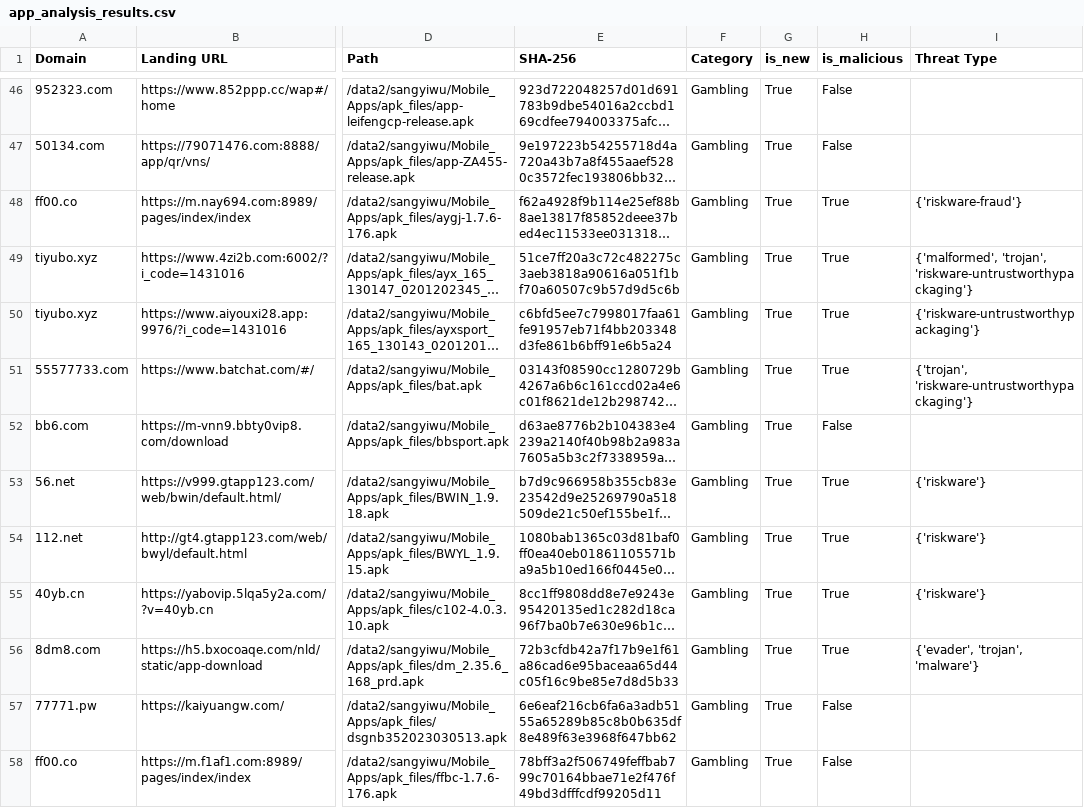
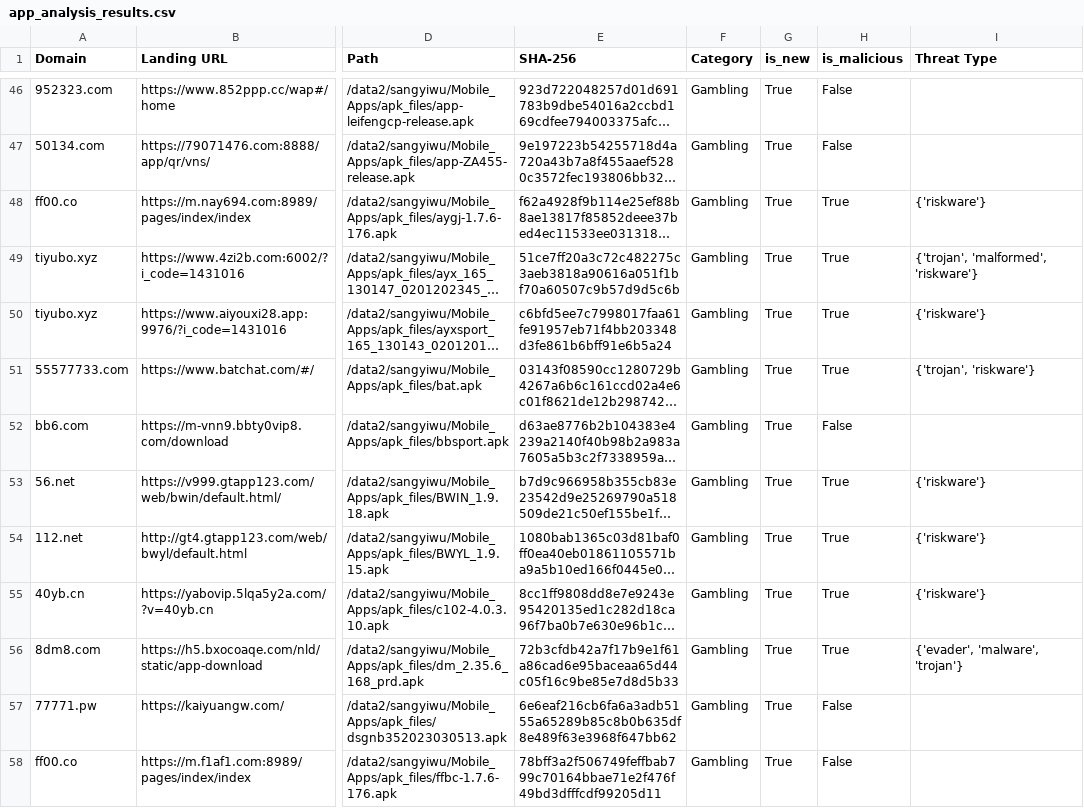
Before and after one commit to ChaseSecurity/Reflected-Search-Poisoning-for-Illicit-Promotion, a CSV file: Website_Timemachine/App/app_analysis_results.csv, drawn as a sheet; only a part is shown, gaps mark what is left out; long unchanged cells end in …; the diff covers the shown part only; the diff names each change by its address in the sheet, - before the commit and + after, or states it on an @@ line.

```diff
--- a/Website_Timemachine/App/app_analysis_results.csv
+++ b/Website_Timemachine/App/app_analysis_results.csv
-I48 (Threat Type): {'riskware-fraud'}
+I48 (Threat Type): {'riskware'}
-I49 (Threat Type): {'malformed', 'trojan', 'riskware-untrustworthypackaging'}
+I49 (Threat Type): {'trojan', 'malformed', 'riskware'}
-I50 (Threat Type): {'riskware-untrustworthypackaging'}
+I50 (Threat Type): {'riskware'}
-I51 (Threat Type): {'trojan', 'riskware-untrustworthypackaging'}
+I51 (Threat Type): {'trojan', 'riskware'}
-I56 (Threat Type): {'evader', 'trojan', 'malware'}
+I56 (Threat Type): {'evader', 'malware', 'trojan'}
```
Also changed, not shown: 65 edited cells elsewhere in this file, Website_Timemachine/App/vendor_analysis_mapping.csv, 1 other file.
